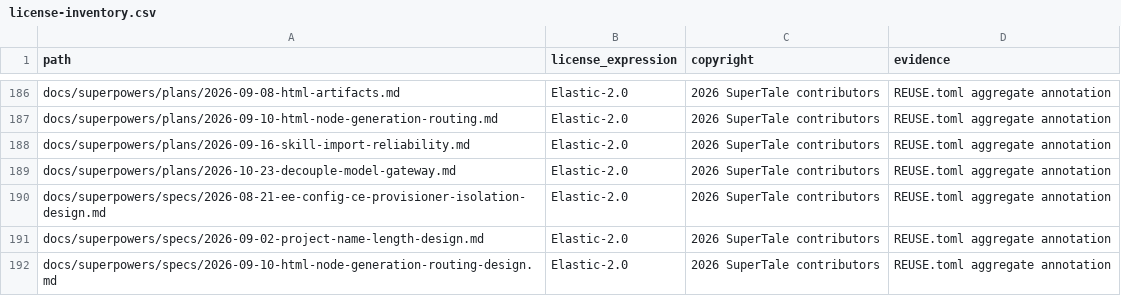
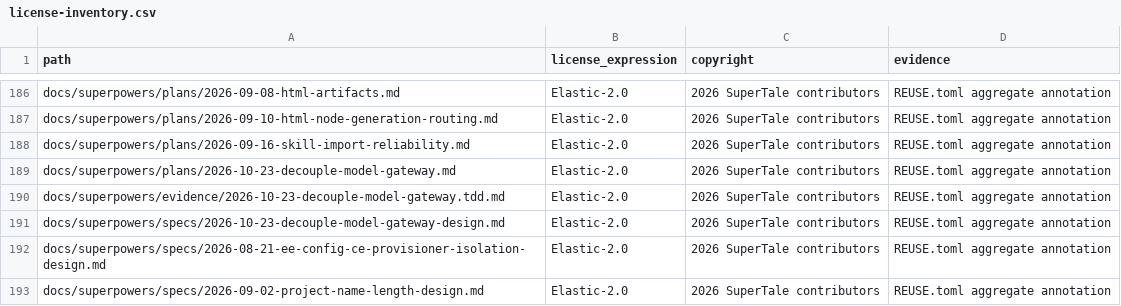
Before and after one commit to Mocha-s/dramaclaw, a CSV file: license-inventory.csv, drawn as a sheet; only a part is shown, gaps mark what is left out; the shorter side is filled out with more unchanged rows; the diff names each change by its address in the sheet, - before the commit and + after, or states it on an @@ line.

Commit message:
chore: register gateway verification docs

```diff
--- a/license-inventory.csv
+++ b/license-inventory.csv
+row 190: docs/superpowers/evidence/2026-10-23-decouple-model-gateway.tdd.md | Elastic-2.0 | 2026 SuperTale contributors | REUSE.toml aggregate annotation
+row 191: docs/superpowers/specs/2026-10-23-decouple-model-gateway-design.md | Elastic-2.0 | 2026 SuperTale contributors | REUSE.toml aggregate annotation
```
